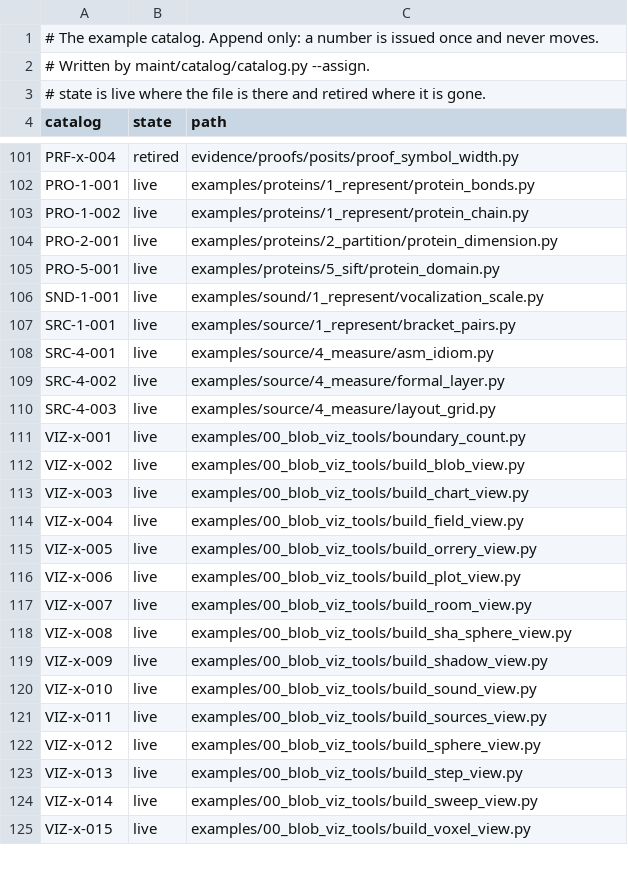
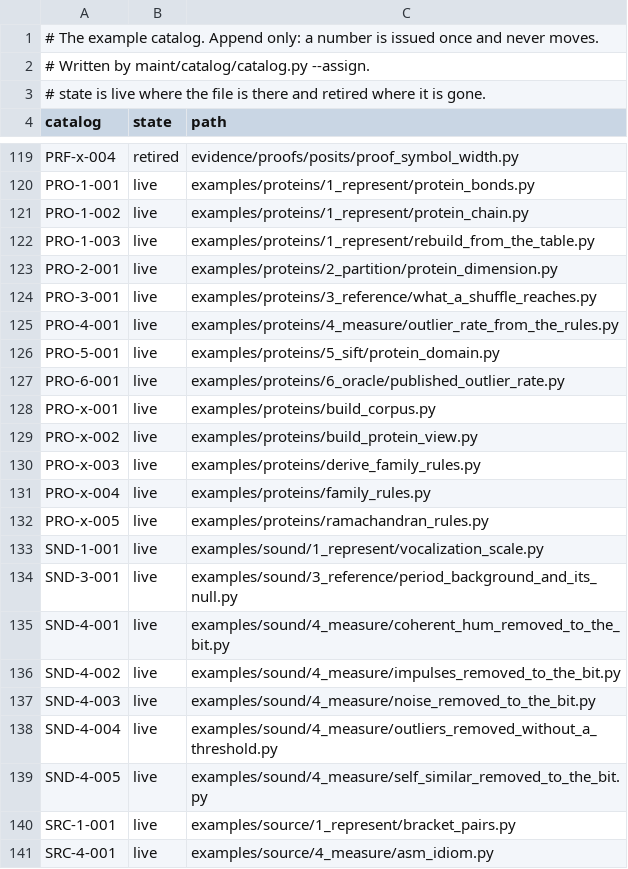
Before and after one commit to dstroy0/anchor_sift, a TSV file: maint/catalog/catalog.tsv, drawn as a sheet; only a part is shown, gaps mark what is left out; the shorter side is filled out with more unchanged rows; the diff covers the shown part only; the diff names each change by its address in the sheet, - before the commit and + after, or states it on an @@ line.

Commit message:
catalog domains bugfix

```diff
--- a/maint/catalog/catalog.tsv
+++ b/maint/catalog/catalog.tsv
+row 122: PRO-1-003 | live | examples/proteins/1_represent/rebuild_from_the_table.py
+row 124: PRO-3-001 | live | examples/proteins/3_reference/what_a_shuffle_reaches.py
+row 125: PRO-4-001 | live | examples/proteins/4_measure/outlier_rate_from_the_rules.py
+row 127: PRO-6-001 | live | examples/proteins/6_oracle/published_outlier_rate.py
+row 128: PRO-x-001 | live | examples/proteins/build_corpus.py
+row 129: PRO-x-002 | live | examples/proteins/build_protein_view.py
+row 130: PRO-x-003 | live | examples/proteins/derive_family_rules.py
+row 131: PRO-x-004 | live | examples/proteins/family_rules.py
+row 132: PRO-x-005 | live | examples/proteins/ramachandran_rules.py
+row 134: SND-3-001 | live | examples/sound/3_reference/period_background_and_its_null.py
+row 135: SND-4-001 | live | examples/sound/4_measure/coherent_hum_removed_to_the_bit.py
+row 136: SND-4-002 | live | examples/sound/4_measure/impulses_removed_to_the_bit.py
+row 137: SND-4-003 | live | examples/sound/4_measure/noise_removed_to_the_bit.py
+row 138: SND-4-004 | live | examples/sound/4_measure/outliers_removed_without_a_threshold.py
+row 139: SND-4-005 | live | examples/sound/4_measure/self_similar_removed_to_the_bit.py
```
Also changed, not shown: 18 added rows elsewhere in this file, 14 other files.
